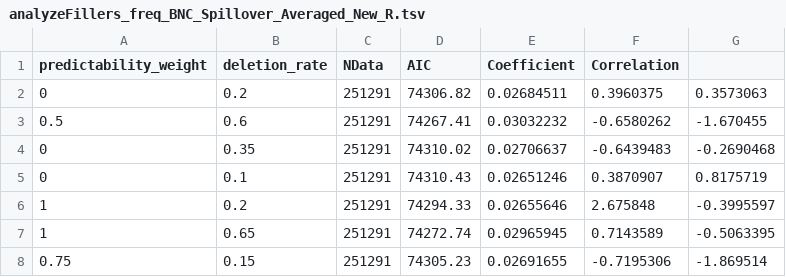
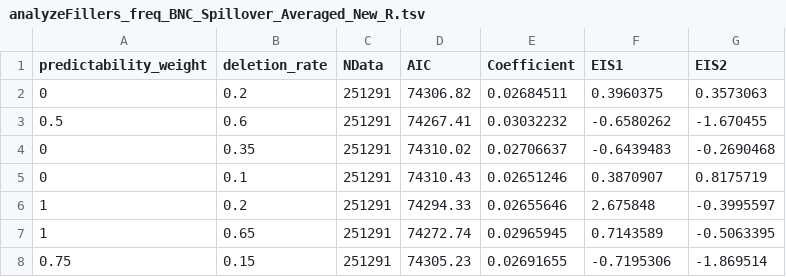
Before and after one commit to m-hahn/forgetting-model, a TSV file: initial/lm/trainLanguageModel/analyze_EIS/analyzeFillers_freq_BNC_Spillover_Averaged_New_R.tsv, drawn as a sheet; only a part is shown.

Commit message:
code

```diff
--- a/initial/lm/trainLanguageModel/analyze_EIS/analyzeFillers_freq_BNC_Spillover_Averaged_New_R.tsv
+++ b/initial/lm/trainLanguageModel/analyze_EIS/analyzeFillers_freq_BNC_Spillover_Averaged_New_R.tsv
@@ -1,2 +1,2 @@
-predictability_weight	deletion_rate	NData	AIC	Coefficient	Correlation	
+predictability_weight	deletion_rate	NData	AIC	Coefficient	EIS1	EIS2	
 0	0.2	251291	74306.82	0.02684511	0.3960375	0.3573063	
```
